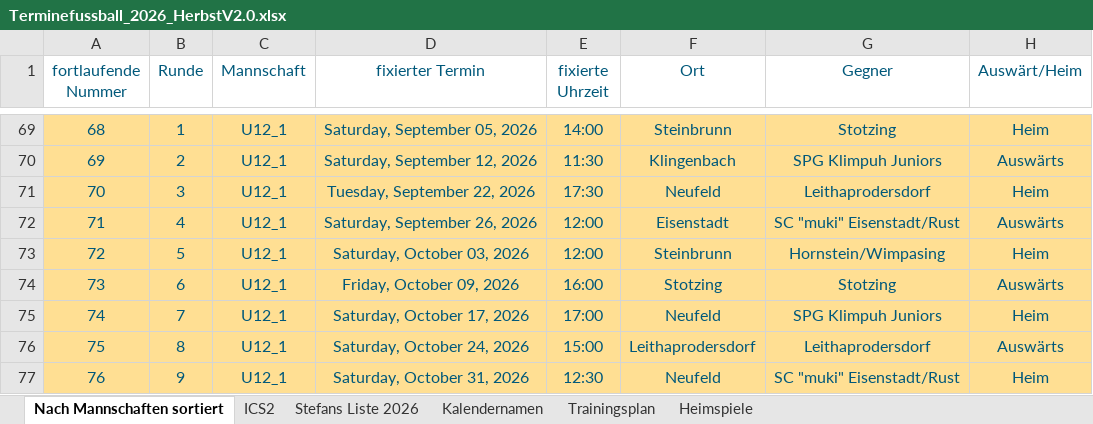
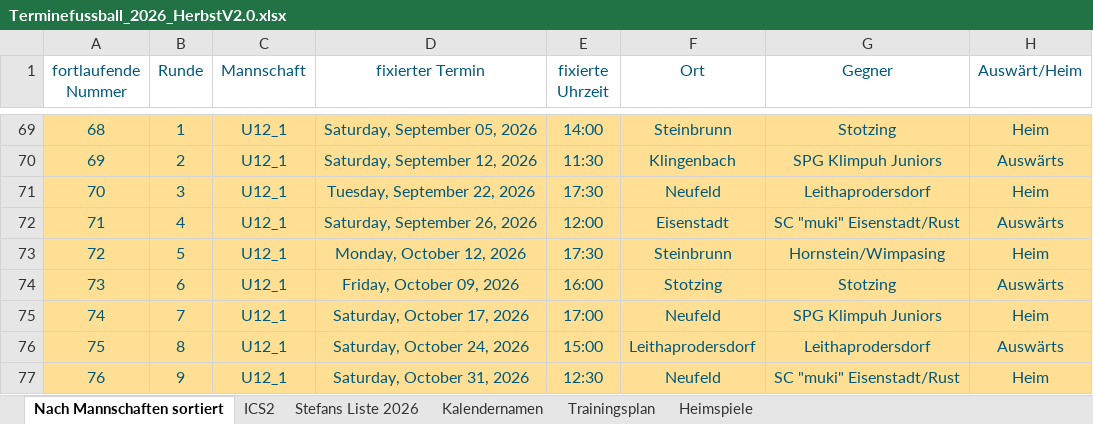
Before and after one commit to dtb-asv/asv-neufeld, an Excel workbook: Excel2/Terminefussball_2026_HerbstV2.0.xlsx, sheet Nach Mannschaften sortiert, drawn as a sheet; only a part is shown, gaps mark what is left out; values as stored, in another font and other column widths than the file's, no borders; the diff names each change by its address in the sheet, - before the commit and + after, or states it on an @@ line.

```diff
--- a/Excel2/Terminefussball_2026_HerbstV2.0.xlsx (sheet Nach Mannschaften sortiert)
+++ b/Excel2/Terminefussball_2026_HerbstV2.0.xlsx (sheet Nach Mannschaften sortiert)
-D73 (fixierter Termin): Saturday, October 03, 2026
+D73 (fixierter Termin): Monday, October 12, 2026
-E73 (fixierte Uhrzeit): 12:00
+E73 (fixierte Uhrzeit): 17:30
```
Also changed, not shown: sheet ICS2, sheet Stefans Liste 2026, hidden cells, 5 other files.
